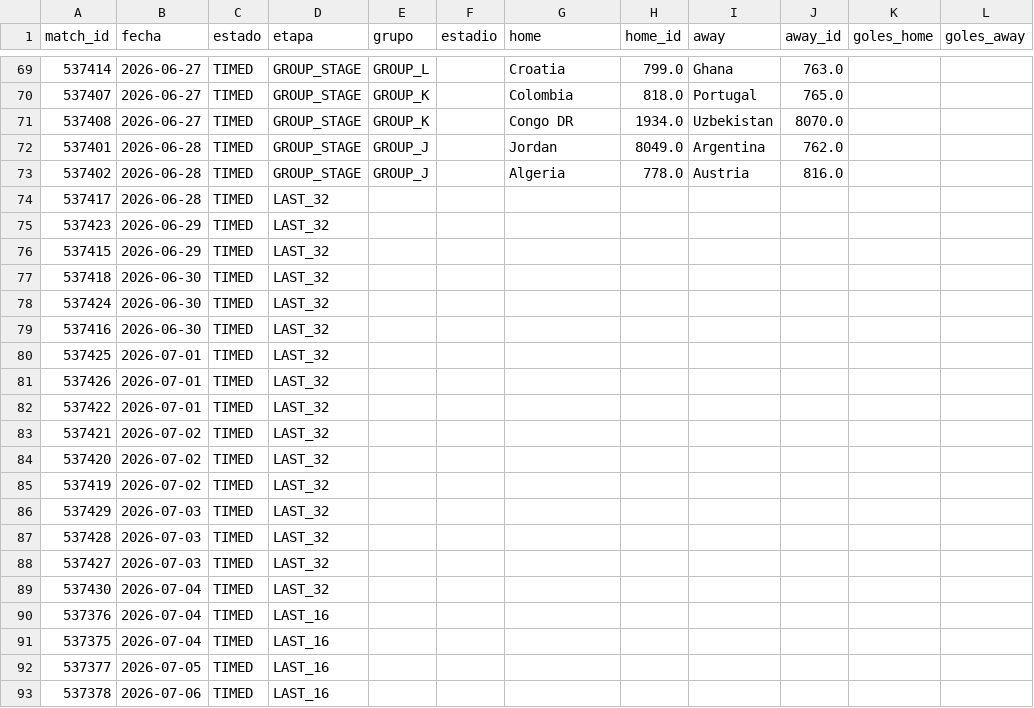
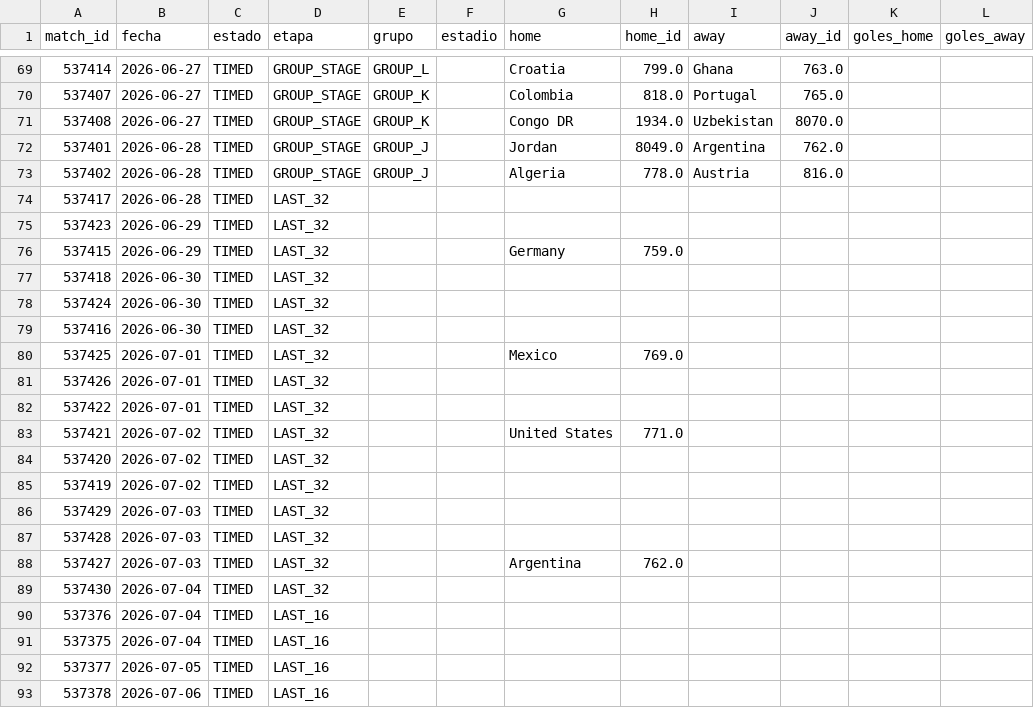
Before and after one commit to dbouzada/mundial-2026-data, a CSV file: data/processed/matches.csv, drawn as a sheet; only a part is shown, gaps mark what is left out; the diff names each change by its address in the sheet, - before the commit and + after, or states it on an @@ line.

```diff
--- a/data/processed/matches.csv
+++ b/data/processed/matches.csv
-G76 (home): (empty)
+G76 (home): Germany
-H76 (home_id): (empty)
+H76 (home_id): 759.0
-G80 (home): (empty)
+G80 (home): Mexico
-H80 (home_id): (empty)
+H80 (home_id): 769.0
-G83 (home): (empty)
+G83 (home): United States
-H83 (home_id): (empty)
+H83 (home_id): 771.0
-G88 (home): (empty)
+G88 (home): Argentina
-H88 (home_id): (empty)
+H88 (home_id): 762.0
```
Also changed, not shown: 2 other files.
